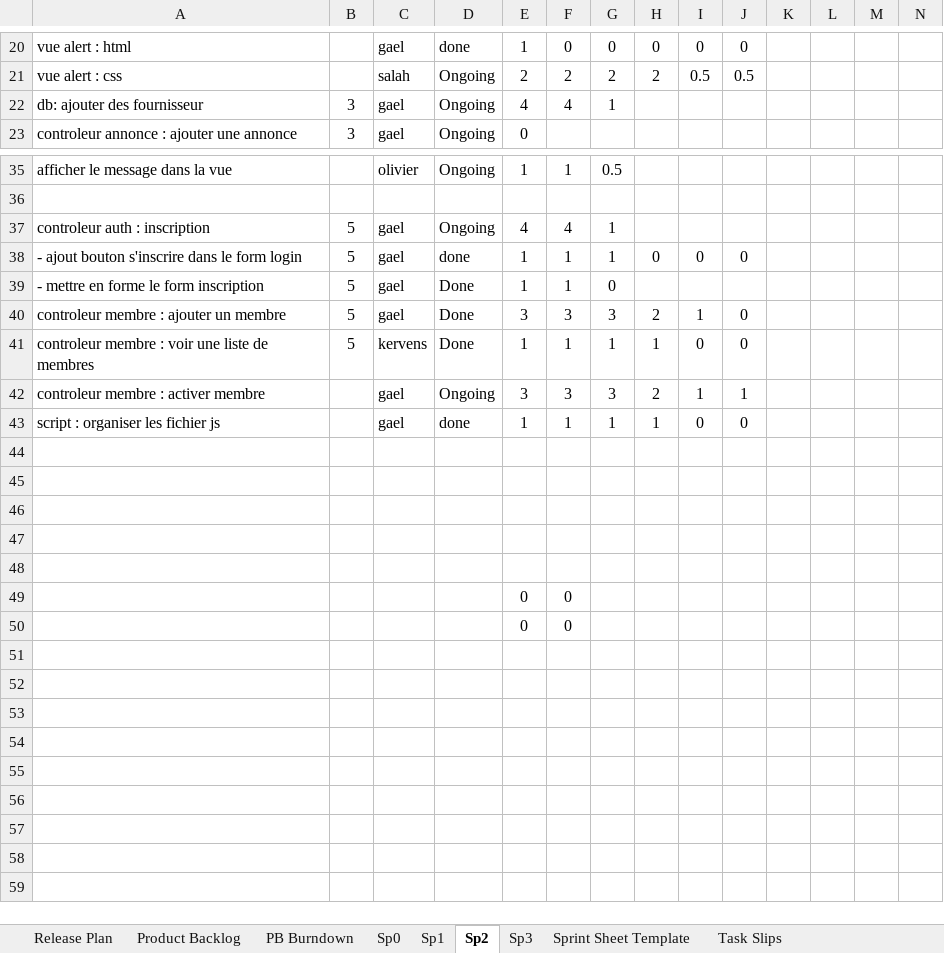
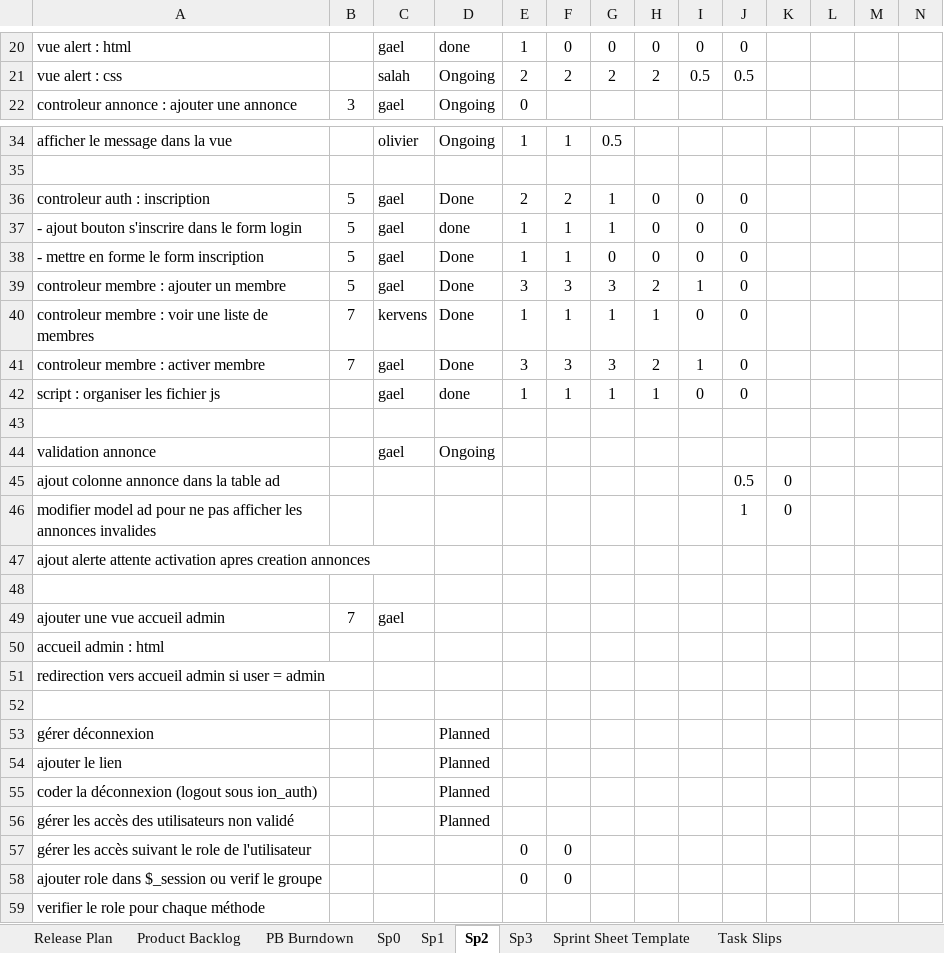
Before and after one commit to Gazowski/projet_picturing, an Excel workbook: fichiers_projet/product_backlog_17607_oneDrive.xlsm, sheet Sp2, drawn as a sheet; only a part is shown, gaps mark what is left out; values as stored, in another font and other column widths than the file's, no borders; charts and pictures and conditional formats not drawn; removed rows and columns are numbered as before the commit, all else as after; rows hold the shown columns only; the diff covers the shown part only; the diff names each change by its address in the sheet, - before the commit and + after, or states it on an @@ line.

Commit message:
maj backlog

```diff
--- a/fichiers_projet/product_backlog_17607_oneDrive.xlsm (sheet Sp2)
+++ b/fichiers_projet/product_backlog_17607_oneDrive.xlsm (sheet Sp2)
-row 22: db: ajouter des fournisseur | 3 | gael | Ongoing | 4 | 4 | 1
-D36: Ongoing
+D36: Done
-E36: 4
+E36: 2
-F36: 4
+F36: 2
-H36: (empty)
+H36: 0
-I36: (empty)
+I36: 0
-J36: (empty)
+J36: 0
-H38: (empty)
+H38: 0
-I38: (empty)
+I38: 0
-J38: (empty)
+J38: 0
-B40: 5
+B40: 7
-B41: (empty)
+B41: 7
-D41: Ongoing
+D41: Done
-J41: 1
+J41: 0
+row 44: validation annonce |  | gael | Ongoing
+row 45: ajout colonne annonce dans la table ad |  |  |  |  |  |  |  |  | 0.5 | 0
+row 46: modifier model ad pour ne pas afficher les annonces invalides |  |  |  |  |  |  |  |  | 1 | 0
+row 47: ajout alerte attente activation apres creation annonces
+row 49: ajouter une vue accueil admin | 7 | gael
+row 50: accueil admin : html
+row 51: redirection vers accueil admin si user = admin
-row 53: (empty)
+row 53: gérer déconnexion |  |  | Planned
-row 54: (empty)
+row 54: ajouter le lien |  |  | Planned
+row 55: coder la déconnexion (logout sous ion_auth) |  |  | Planned
+row 56: gérer les accès des utilisateurs non validé |  |  | Planned
-A57: (empty)
+A57: gérer les accès suivant le role de l'utilisateur
-A58: (empty)
+A58: ajouter role dans $_session ou verif le groupe
+row 59: verifier le role pour chaque méthode
```
Also changed, not shown: 4 edited cells elsewhere in this sheet, formulas that keep their value, hidden cells, charts or pictures.
